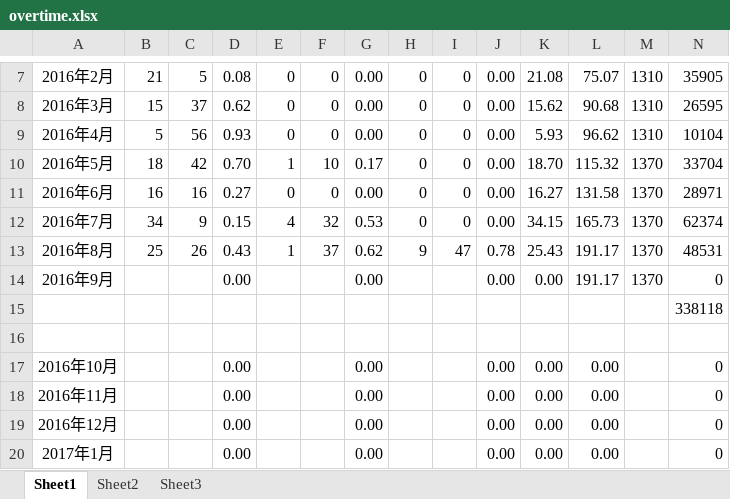
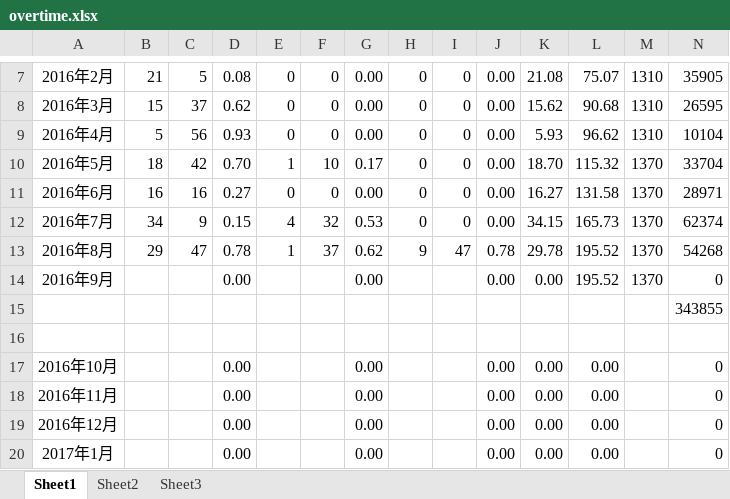
Before and after one commit to TangWei0/GitTest, an Excel workbook: overtime.xlsx, sheet Sheet1, drawn as a sheet; only a part is shown, gaps mark what is left out; values as stored, in another font and other column widths than the file's, no borders; the diff names each change by its address in the sheet, - before the commit and + after, or states it on an @@ line.

Commit message:
Compact module(10%)
 Changes to be committed:
	modified:   mypro/C#/train/train.v11.suo
	modified:   mypro/C#/train/train/CSV.cs
	modified:   mypro/C#/train/train/Form1.cs
	modified:   mypro/C#/train/train/Parameter.cs
	modified:   overtime.xlsx

```diff
--- a/overtime.xlsx (sheet Sheet1)
+++ b/overtime.xlsx (sheet Sheet1)
-B13: 25
+B13: 29
-C13: 26
+C13: 47
-D13: 0.43
+D13: 0.78
-K13: 25.43
+K13: 29.78
-L13:L14: 191.17
+L13:L14: 195.52
-N13: 48531
+N13: 54268
-N15: 338118
+N15: 343855
```
Also changed, not shown: formulas that keep their value, 4 other files.
